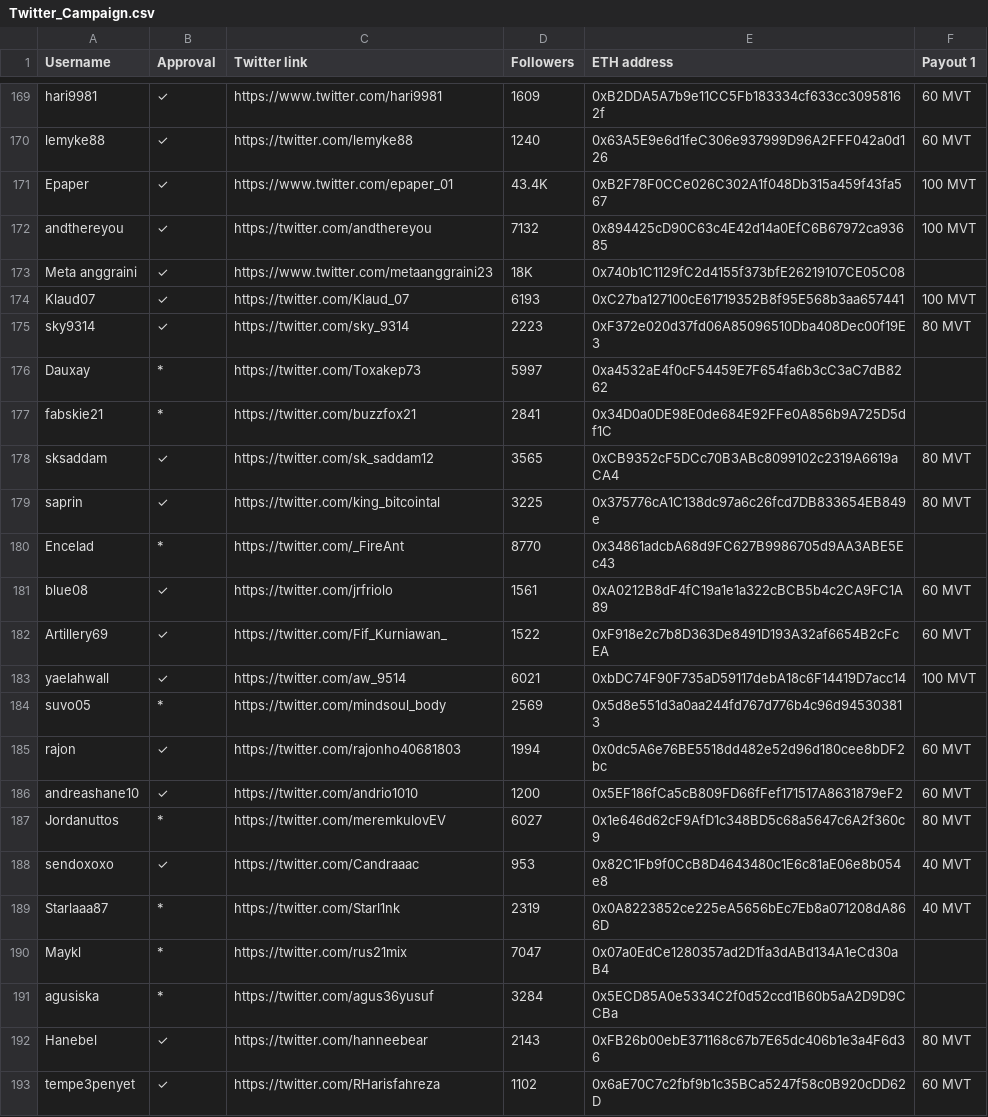
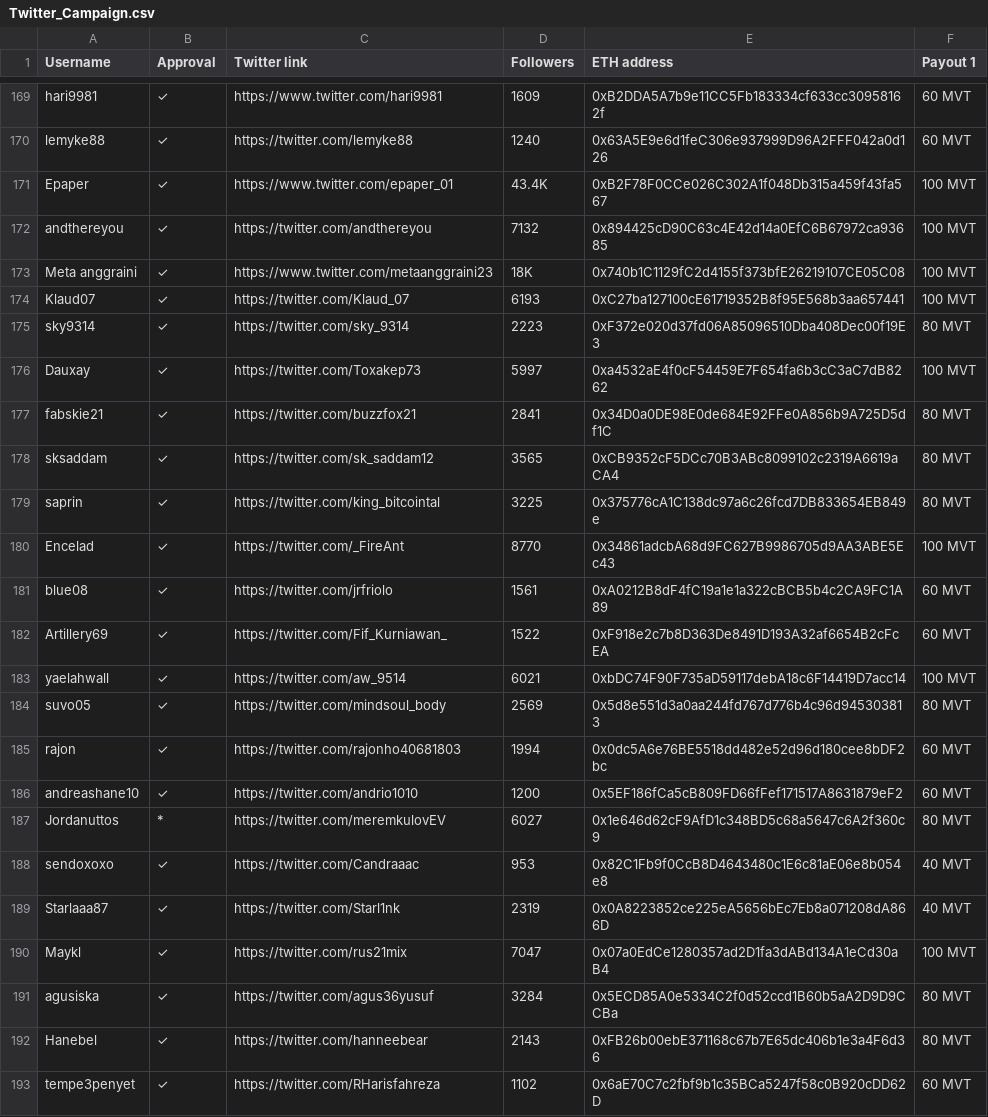
Before and after one commit to MovementDAO/Bounties, a CSV file: Twitter_Campaign.csv, drawn as a sheet; only a part is shown, gaps mark what is left out.

Commit message:
Update Twitter_Campaign.csv

```diff
--- a/Twitter_Campaign.csv
+++ b/Twitter_Campaign.csv
@@ -172,10 +172,10 @@ Epaper,✓,https://www.twitter.com/epaper_01,43.4K,0xB2F78F0CCe026C302A1f048Db31
 andthereyou,✓,https://twitter.com/andthereyou,7132,0x894425cD90C63c4E42d14a0EfC6B67972ca93685,100 MVT
-Meta anggraini,✓,https://www.twitter.com/metaanggraini23,18K,0x740b1C1129fC2d4155f373bfE26219107CE05C08,
+Meta anggraini,✓,https://www.twitter.com/metaanggraini23,18K,0x740b1C1129fC2d4155f373bfE26219107CE05C08,100 MVT
 Klaud07,✓,https://twitter.com/Klaud_07,6193,0xC27ba127100cE61719352B8f95E568b3aa657441,100 MVT
 sky9314,✓,https://twitter.com/sky_9314,2223,0xF372e020d37fd06A85096510Dba408Dec00f19E3,80 MVT
-Dauxay,*,https://twitter.com/Toxakep73,5997,0xa4532aE4f0cF54459E7F654fa6b3cC3aC7dB8262,
-fabskie21,*,https://twitter.com/buzzfox21,2841,0x34D0a0DE98E0de684E92FFe0A856b9A725D5df1C,
+Dauxay,✓,https://twitter.com/Toxakep73,5997,0xa4532aE4f0cF54459E7F654fa6b3cC3aC7dB8262,100 MVT
+fabskie21,✓,https://twitter.com/buzzfox21,2841,0x34D0a0DE98E0de684E92FFe0A856b9A725D5df1C,80 MVT
 sksaddam,✓,https://twitter.com/sk_saddam12,3565,0xCB9352cF5DCc70B3ABc8099102c2319A6619aCA4,80 MVT
 saprin,✓,https://twitter.com/king_bitcointal,3225,0x375776cA1C138dc97a6c26fcd7DB833654EB849e,80 MVT
-Encelad,*,https://twitter.com/_FireAnt,8770,0x34861adcbA68d9FC627B9986705d9AA3ABE5Ec43,
+Encelad,✓,https://twitter.com/_FireAnt,8770,0x34861adcbA68d9FC627B9986705d9AA3ABE5Ec43,100 MVT
 blue08,✓,https://twitter.com/jrfriolo,1561,0xA0212B8dF4fC19a1e1a322cBCB5b4c2CA9FC1A89,60 MVT
@@ -183,3 +183,3 @@ Artillery69,✓,https://twitter.com/Fif_Kurniawan_,1522,0xF918e2c7b8D363De8491D1
 yaelahwall,✓,https://twitter.com/aw_9514,6021,0xbDC74F90F735aD59117debA18c6F14419D7acc14,100 MVT
-suvo05,*,https://twitter.com/mindsoul_body,2569,0x5d8e551d3a0aa244fd767d776b4c96d945303813,
+suvo05,✓,https://twitter.com/mindsoul_body,2569,0x5d8e551d3a0aa244fd767d776b4c96d945303813,80 MVT
 rajon,✓,https://twitter.com/rajonho40681803,1994,0x0dc5A6e76BE5518dd482e52d96d180cee8bDF2bc,60 MVT
@@ -188,5 +188,5 @@ Jordanuttos,*,https://twitter.com/meremkulovEV,6027,0x1e646d62cF9AfD1c348BD5c68a
 sendoxoxo,✓,https://twitter.com/Candraaac,953,0x82C1Fb9f0CcB8D4643480c1E6c81aE06e8b054e8,40 MVT
-Starlaaa87,*,https://twitter.com/Starl1nk,2319,0x0A8223852ce225eA5656bEc7Eb8a071208dA866D,40 MVT
-Maykl,*,https://twitter.com/rus21mix,7047,0x07a0EdCe1280357ad2D1fa3dABd134A1eCd30aB4,
-agusiska,*,https://twitter.com/agus36yusuf,3284,0x5ECD85A0e5334C2f0d52ccd1B60b5aA2D9D9CCBa,
+Starlaaa87,✓,https://twitter.com/Starl1nk,2319,0x0A8223852ce225eA5656bEc7Eb8a071208dA866D,40 MVT
+Maykl,✓,https://twitter.com/rus21mix,7047,0x07a0EdCe1280357ad2D1fa3dABd134A1eCd30aB4,100 MVT
+agusiska,✓,https://twitter.com/agus36yusuf,3284,0x5ECD85A0e5334C2f0d52ccd1B60b5aA2D9D9CCBa,80 MVT
 Hanebel,✓,https://twitter.com/hanneebear,2143,0xFB26b00ebE371168c67b7E65dc406b1e3a4F6d36,80 MVT
```
